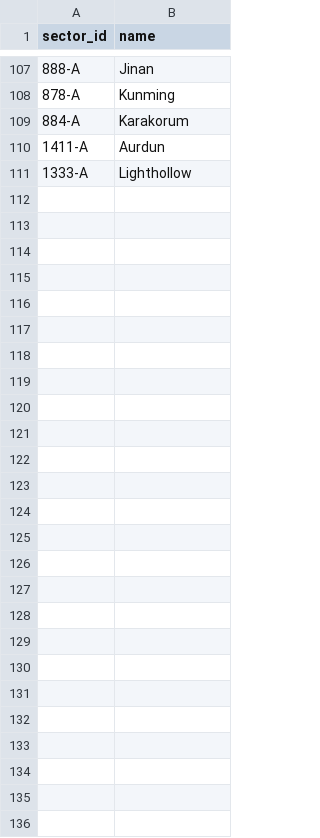
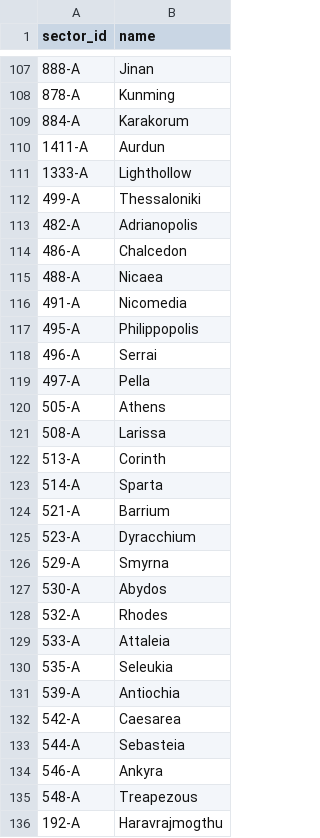
Before and after one commit to NobuChan702/new-beginnings-map, a CSV file: data/settlement_name_overrides.csv, drawn as a sheet; only a part is shown, gaps mark what is left out; the diff names each change by its address in the sheet, - before the commit and + after, or states it on an @@ line.

Commit message:
Cycle 2 settlement: 1720 transfer to Foxglade, Valenia rename + vassal alliances, Torshaqua alliance, 2217 sector occupation, Byzantine city renames, Haravrajmogthu, Root and Tide + ConPhocianism religions

```diff
--- a/data/settlement_name_overrides.csv
+++ b/data/settlement_name_overrides.csv
+row 112: 499-A | Thessaloniki
+row 113: 482-A | Adrianopolis
+row 114: 486-A | Chalcedon
+row 115: 488-A | Nicaea
+row 116: 491-A | Nicomedia
+row 117: 495-A | Philippopolis
+row 118: 496-A | Serrai
+row 119: 497-A | Pella
+row 120: 505-A | Athens
+row 121: 508-A | Larissa
+row 122: 513-A | Corinth
+row 123: 514-A | Sparta
+row 124: 521-A | Barrium
+row 125: 523-A | Dyracchium
+row 126: 529-A | Smyrna
+row 127: 530-A | Abydos
+row 128: 532-A | Rhodes
+row 129: 533-A | Attaleia
+row 130: 535-A | Seleukia
+row 131: 539-A | Antiochia
+row 132: 542-A | Caesarea
+row 133: 544-A | Sebasteia
+row 134: 546-A | Ankyra
+row 135: 548-A | Treapezous
+row 136: 192-A | Haravrajmogthu
```
Also changed, not shown: data/alliances.csv, data/sector_control.csv, 4 other files.
